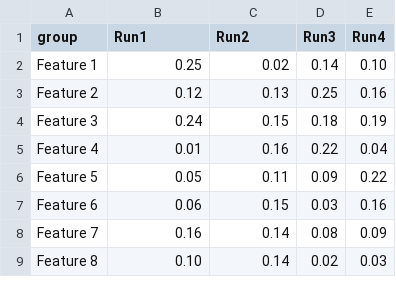
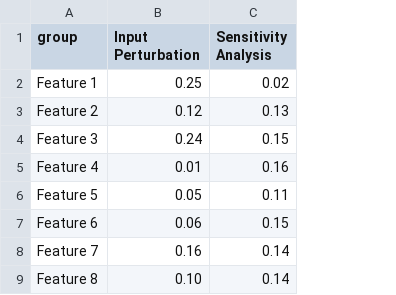
Before and after one commit to samtextlich/test, a CSV file: feature-importance.csv, drawn as a sheet; the diff names each change by its address in the sheet, - before the commit and + after, or states it on an @@ line.

Commit message:
Update feature-importance.csv

```diff
--- a/feature-importance.csv
+++ b/feature-importance.csv
-column D (Run3), rows 2-9: 0.14 | 0.25 | 0.18 | 0.22 | 0.09 | 0.03 | 0.08 | 0.02
-column E (Run4), rows 2-9: 0.10 | 0.16 | 0.19 | 0.04 | 0.22 | 0.16 | 0.09 | 0.03
-B1: Run1
+B1: Input Perturbation
-C1: Run2
+C1: Sensitivity Analysis
```
